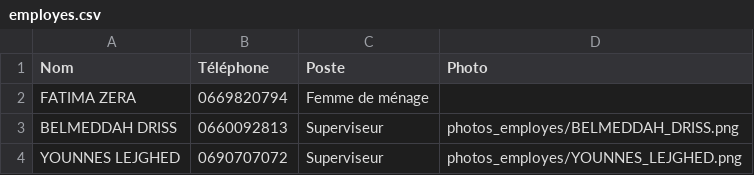
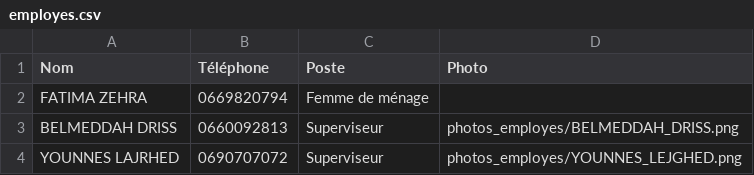
Before and after one commit to belmeddahdriss-bit/IMMOCLEAN, a CSV file: employes.csv, drawn as a sheet.

```diff
--- a/employes.csv
+++ b/employes.csv
@@ -1,4 +1,4 @@
 Nom,Téléphone,Poste,Photo
-FATIMA ZERA,0669820794,Femme de ménage,
+FATIMA ZEHRA,0669820794,Femme de ménage,
 BELMEDDAH DRISS,0660092813,Superviseur,photos_employes/BELMEDDAH_DRISS.png
-YOUNNES LEJGHED,0690707072,Superviseur,photos_employes/YOUNNES_LEJGHED.png
+YOUNNES LAJRHED,0690707072,Superviseur,photos_employes/YOUNNES_LEJGHED.png
```
Also changed, not shown: clients.csv, historique_passages.csv, 3 other files.
